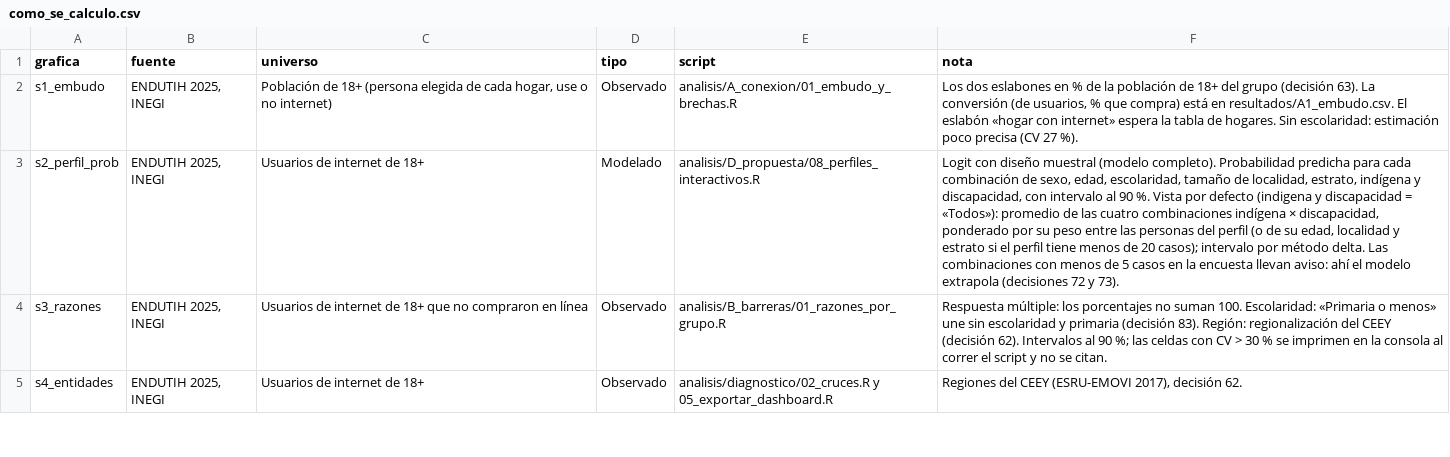
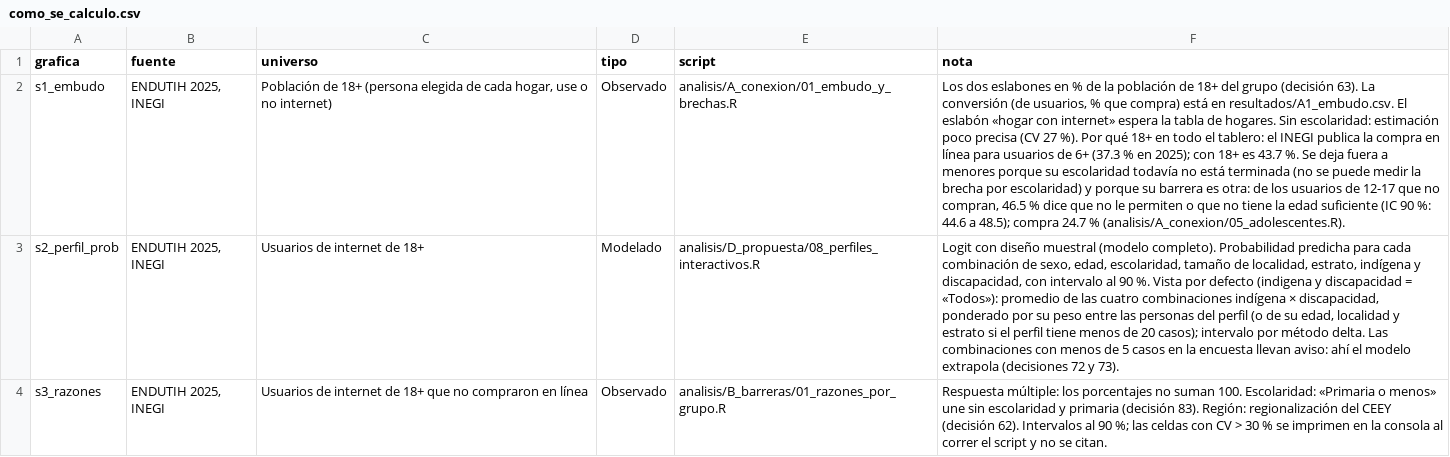
Before and after one commit to rebeloppar/dataton-inegi-2026, a CSV file: dashboard/datos/como_se_calculo.csv, drawn as a sheet; only a part is shown; the shorter side is filled out with more unchanged rows; the diff names each change by its address in the sheet, - before the commit and + after, or states it on an @@ line.

```diff
--- a/dashboard/datos/como_se_calculo.csv
+++ b/dashboard/datos/como_se_calculo.csv
-F2 (nota): …27 %).
+F2 (nota): …27 %). Por qué 18+ en todo el tablero: el INEGI publica la compra en línea para usuarios de 6+ (37.3 % en 2025); con 18+ es 43.7 %. Se deja fuera a menores porque su escolaridad todavía no está terminada (no se puede medir la brecha por escolaridad) y porque su barrera es otra: de los usuarios de 12-17 que no compran, 46.5 % dice que no le permiten o que no tiene la edad suficiente (IC 90 %: 44.6 a 48.5); compra 24.7 % (analisis/A_conexion/05_adolescentes.R).
```
Also changed, not shown: 4 other files.
